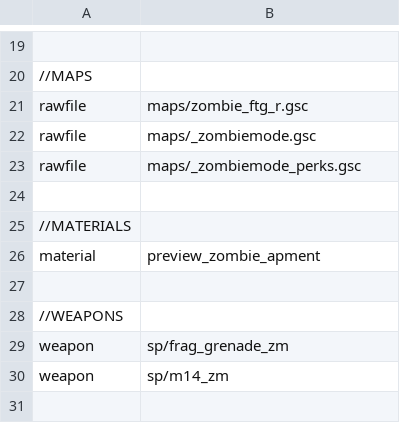
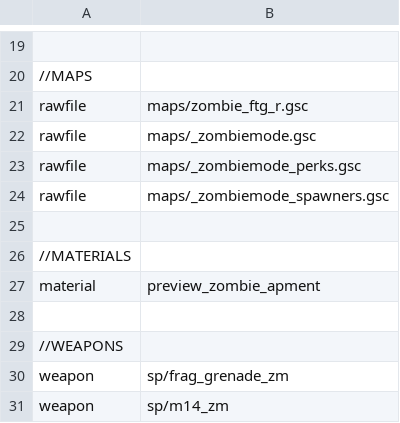
Before and after one commit to 5and5/BO1-FTG_map, a CSV file: mod.csv, drawn as a sheet; only a part is shown, gaps mark what is left out; the shorter side is filled out with more unchanged rows.

Commit message:
fixed solo qr
- added justins spawner gsc

```diff
--- a/mod.csv
+++ b/mod.csv
@@ -23,2 +23,3 @@ rawfile,maps/_zombiemode.gsc
 rawfile,maps/_zombiemode_perks.gsc
+rawfile,maps/_zombiemode_spawners.gsc
 
```
Also changed, not shown: 6 other files.
